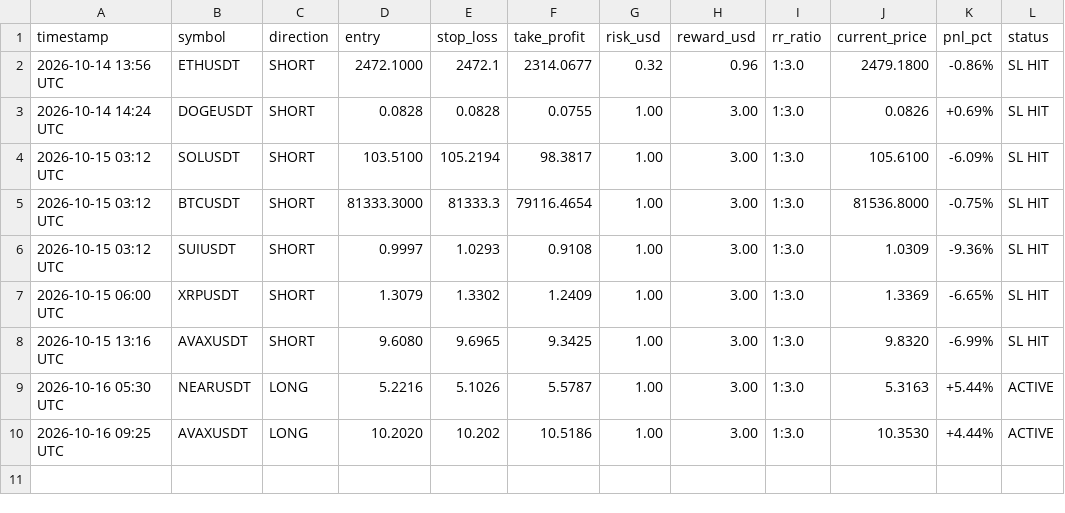
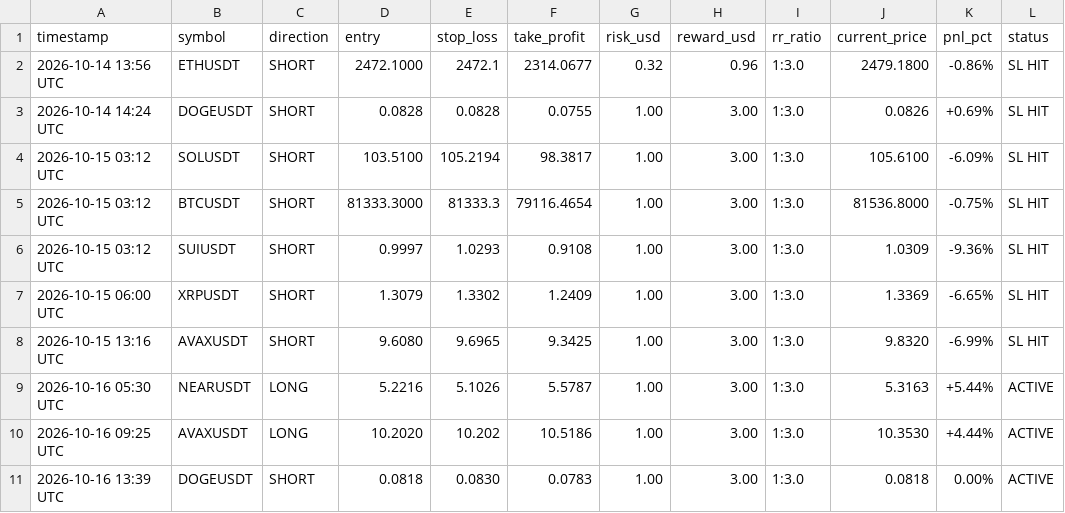
Before and after one commit to musha1229/crypto-future-bot, a CSV file: futures_log.csv, drawn as a sheet; the diff names each change by its address in the sheet, - before the commit and + after, or states it on an @@ line.

```diff
--- a/futures_log.csv
+++ b/futures_log.csv
+row 11: 2026-10-16 13:39 UTC | DOGEUSDT | SHORT | 0.0818 | 0.0830 | 0.0783 | 1.00 | 3.00 | 1:3.0 | 0.0818 | 0.00% | ACTIVE
```
